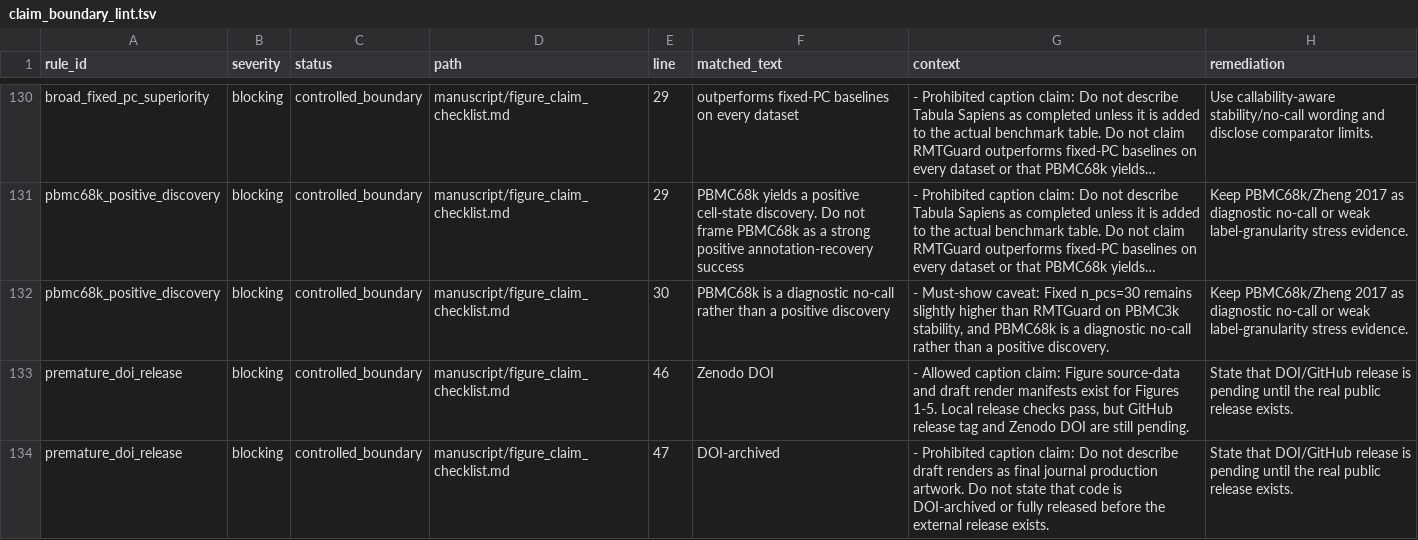
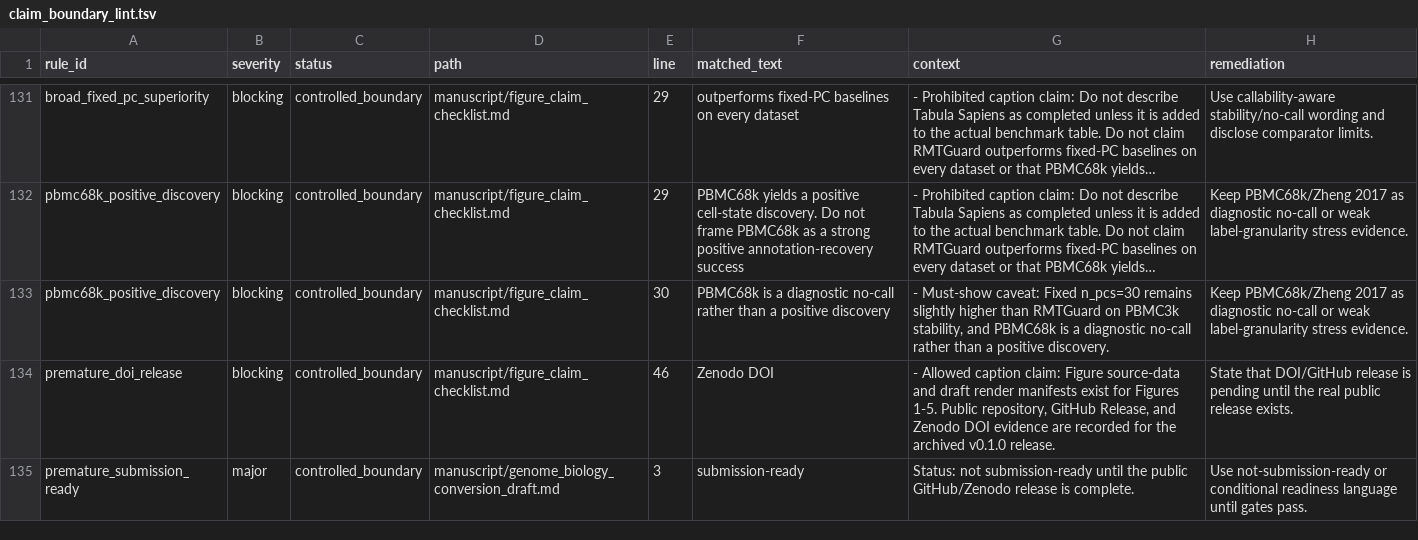
Before and after one commit to healthgreat/rmtguard, a TSV file: results/submission/claim_boundary_lint.tsv, drawn as a sheet; only a part is shown, gaps mark what is left out; the shorter side is filled out with more unchanged rows; long unchanged cells end in …; removed rows and columns are numbered as before the commit, all else as after; the diff covers the shown part only; the diff names each change by its address in the sheet, - before the commit and + after, or states it on an @@ line.

Commit message:
Add Nature Methods go-no-go control packet

```diff
--- a/results/submission/claim_boundary_lint.tsv
+++ b/results/submission/claim_boundary_lint.tsv
-G134 (context): …Figures 1-5. Local release checks pass, but GitHub release tag and Zenodo DOI are still pending.
+G134 (context): …Figures 1-5. Public repository, GitHub Release, and Zenodo DOI evidence are recorded for the archived v0.1.0 release.
-row 134: premature_doi_release | blocking | controlled_boundary | manuscript/figure_claim_checklist.md | 47 | DOI-archived | - Prohibited caption claim: Do not describe draft renders as final journal production artwork. Do not state that code is DOI-archived or fully released before the external release exists. | State that DOI/GitHub release is pending until the real public release exists.
```
Also changed, not shown: 2 added rows, 3 removed rows and 3 edited cells elsewhere in this file, results/project_management/rmtguard_project_gantt.tsv, results/shared_info/rmtguard_shared_export_manifest.tsv, 15 other files.
